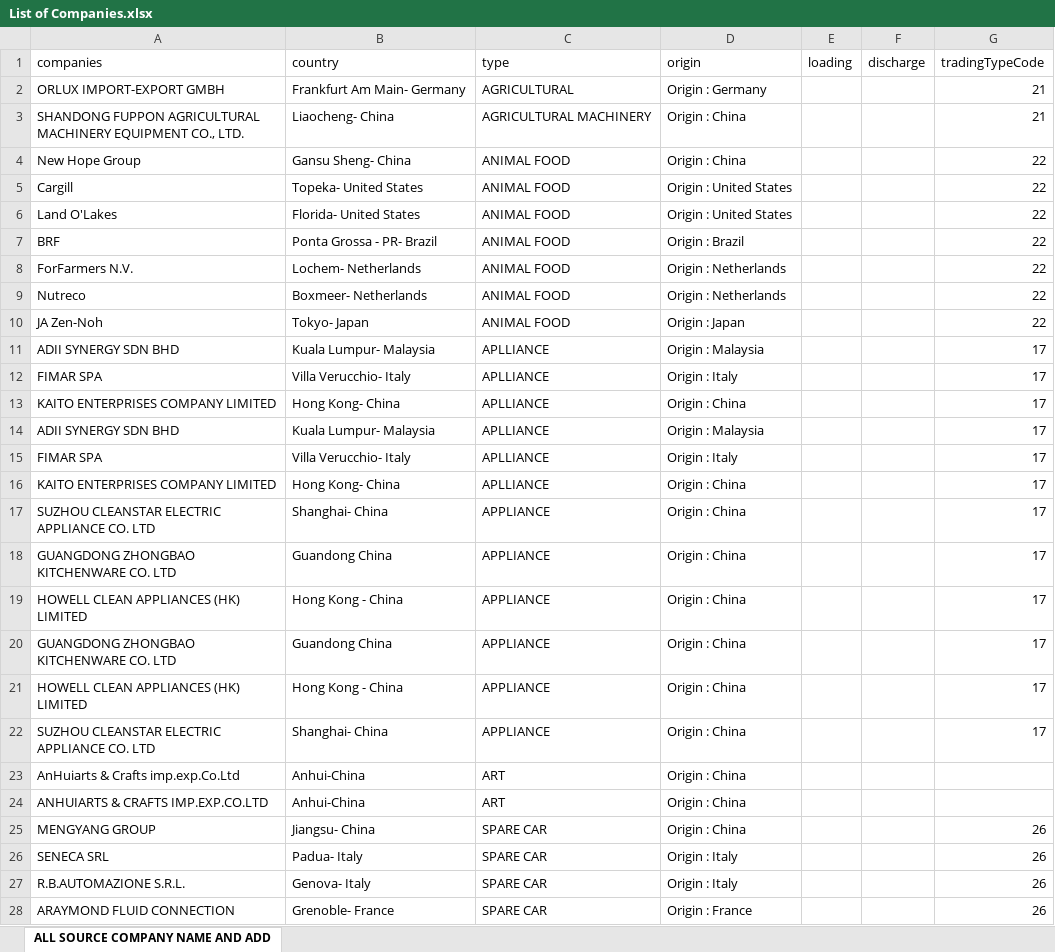
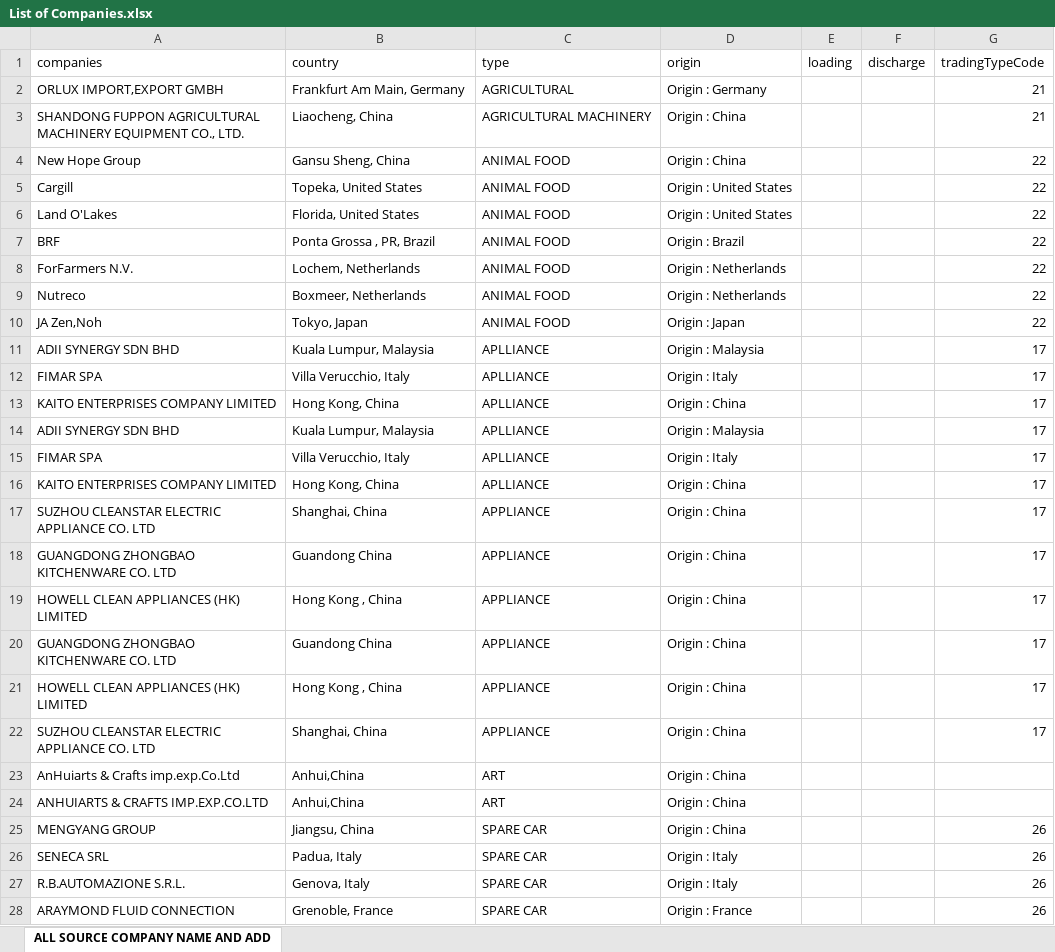
Before and after one commit to aminkhod/Abacas-transaction, an Excel workbook: List of Companies.xlsx, sheet ALL SOURCE COMPANY NAME AND ADD, drawn as a sheet; only a part is shown; values as stored, in another font and other column widths than the file's, no borders; the diff covers the shown part only; the diff names each change by its address in the sheet, - before the commit and + after, or states it on an @@ line.

```diff
--- a/List of Companies.xlsx (sheet ALL SOURCE COMPANY NAME AND ADD)
+++ b/List of Companies.xlsx (sheet ALL SOURCE COMPANY NAME AND ADD)
-A2 (companies): ORLUX IMPORT-EXPORT GMBH
+A2 (companies): ORLUX IMPORT,EXPORT GMBH
-B2 (country): Frankfurt Am Main- Germany
+B2 (country): Frankfurt Am Main, Germany
-B3 (country): Liaocheng- China
+B3 (country): Liaocheng, China
-B4 (country): Gansu Sheng- China
+B4 (country): Gansu Sheng, China
-B5 (country): Topeka- United States
+B5 (country): Topeka, United States
-B6 (country): Florida- United States
+B6 (country): Florida, United States
-B7 (country): Ponta Grossa - PR- Brazil
+B7 (country): Ponta Grossa , PR, Brazil
-B8 (country): Lochem- Netherlands
+B8 (country): Lochem, Netherlands
-B9 (country): Boxmeer- Netherlands
+B9 (country): Boxmeer, Netherlands
-A10 (companies): JA Zen-Noh
+A10 (companies): JA Zen,Noh
-B10 (country): Tokyo- Japan
+B10 (country): Tokyo, Japan
-B11 (country): Kuala Lumpur- Malaysia
+B11 (country): Kuala Lumpur, Malaysia
-B12 (country): Villa Verucchio- Italy
+B12 (country): Villa Verucchio, Italy
-B13 (country): Hong Kong- China
+B13 (country): Hong Kong, China
-B14 (country): Kuala Lumpur- Malaysia
+B14 (country): Kuala Lumpur, Malaysia
-B15 (country): Villa Verucchio- Italy
+B15 (country): Villa Verucchio, Italy
-B16 (country): Hong Kong- China
+B16 (country): Hong Kong, China
-B17 (country): Shanghai- China
+B17 (country): Shanghai, China
-B19 (country): Hong Kong - China
+B19 (country): Hong Kong , China
-B21 (country): Hong Kong - China
+B21 (country): Hong Kong , China
-B22 (country): Shanghai- China
+B22 (country): Shanghai, China
-B23:B24 (country): Anhui-China
+B23:B24 (country): Anhui,China
-B25 (country): Jiangsu- China
+B25 (country): Jiangsu, China
-B26 (country): Padua- Italy
+B26 (country): Padua, Italy
-B27 (country): Genova- Italy
+B27 (country): Genova, Italy
-B28 (country): Grenoble- France
+B28 (country): Grenoble, France
```
Also changed, not shown: 545 edited cells elsewhere in this sheet, ADVANCE.xlsx, TRACK.xlsx, 5 other files.
